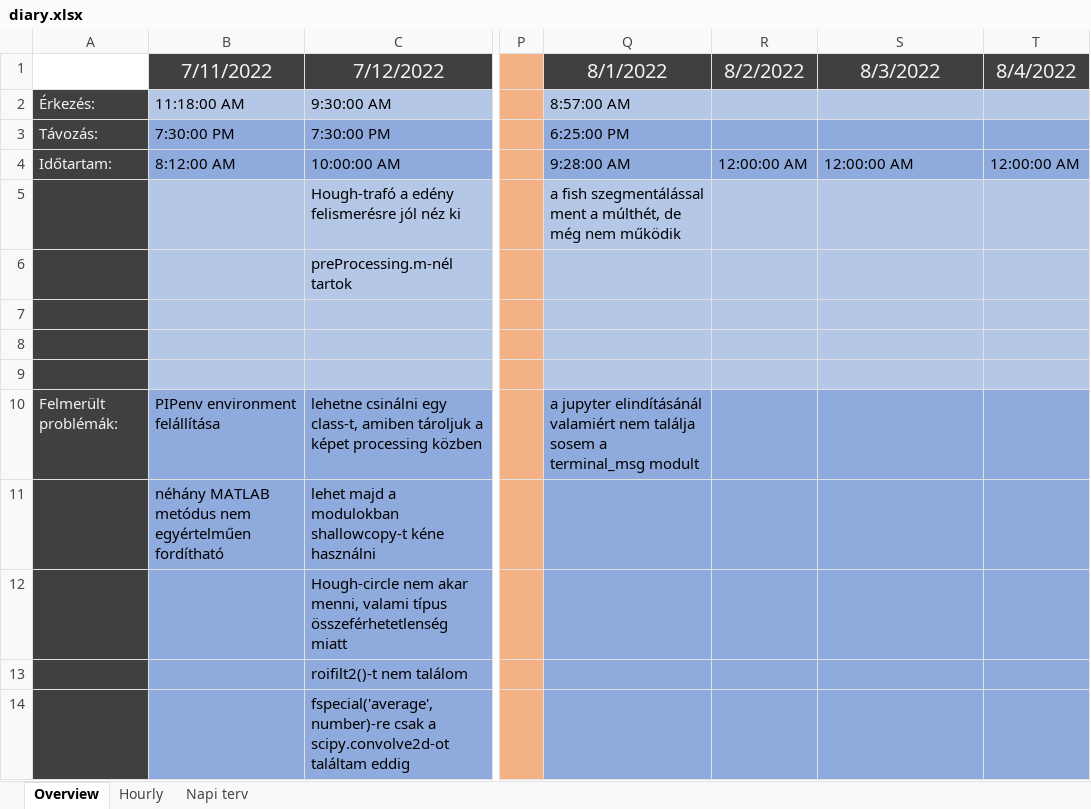
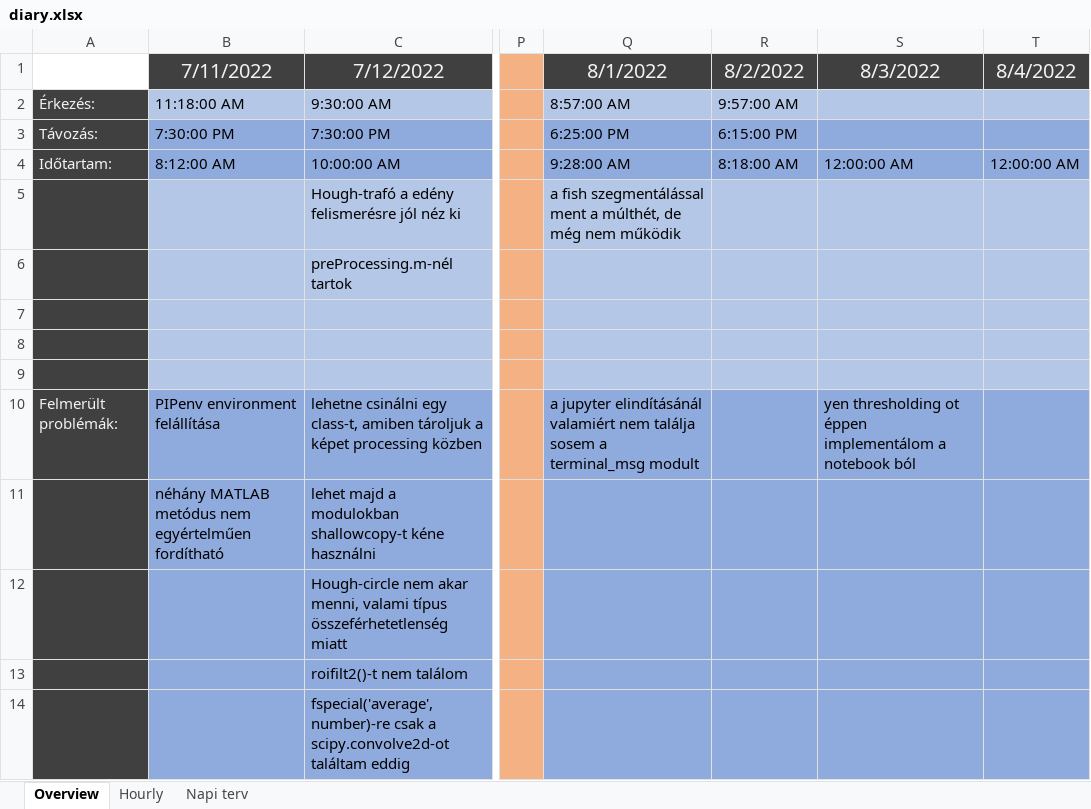
Before and after one commit to gimesia/zebrafisher, an Excel workbook: __docs/diary.xlsx, sheet Overview, drawn as a sheet; only a part is shown, gaps mark what is left out; values as stored, in another font and other column widths than the file's, no borders; the diff names each change by its address in the sheet, - before the commit and + after, or states it on an @@ line.

```diff
--- a/__docs/diary.xlsx (sheet Overview)
+++ b/__docs/diary.xlsx (sheet Overview)
-R2 (8/2/2022): (empty)
+R2 (8/2/2022): 9:57:00 AM
-R3 (8/2/2022): (empty)
+R3 (8/2/2022): 6:15:00 PM
-R4 (8/2/2022): 12:00:00 AM
+R4 (8/2/2022): 8:18:00 AM
-S10 (8/3/2022): (empty)
+S10 (8/3/2022): yen thresholding ot éppen implementálom a notebook ból
```
Also changed, not shown: sheet Napi terv, sheet Hourly, 12 other files.
